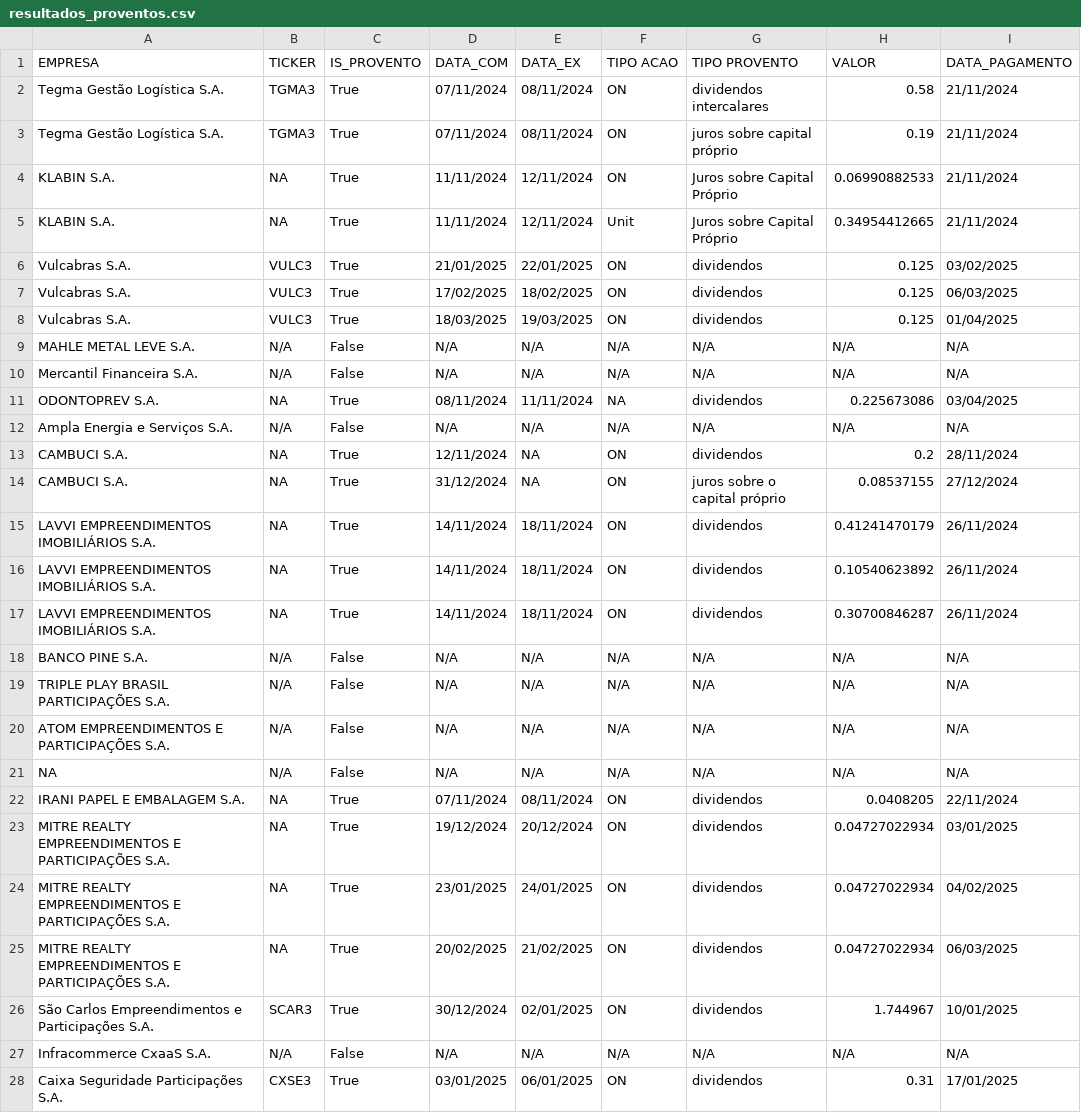
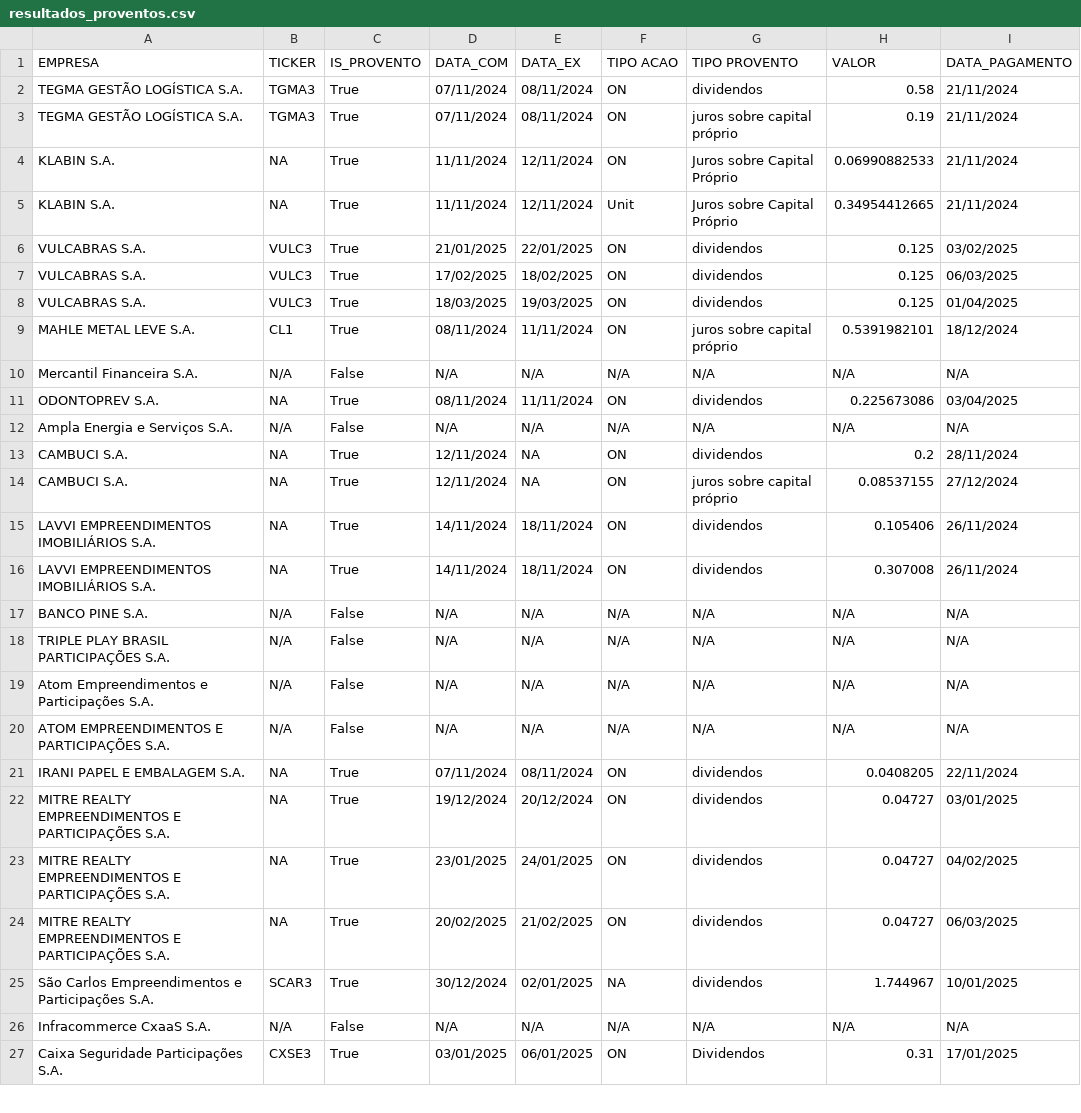
Before and after one commit to thefintz/X-bot, a CSV file: resultados_proventos.csv, drawn as a sheet; only a part is shown; the diff covers the shown part only.

```diff
--- a/resultados_proventos.csv
+++ b/resultados_proventos.csv
@@ -1,28 +1,27 @@
 EMPRESA,TICKER,IS_PROVENTO,DATA_COM,DATA_EX,TIPO ACAO,TIPO PROVENTO,VALOR,DATA_PAGAMENTO
-Tegma Gestão Logística S.A.,TGMA3,True,07/11/2024,08/11/2024,ON,dividendos intercalares,0.58,21/11/2024
-Tegma Gestão Logística S.A.,TGMA3,True,07/11/2024,08/11/2024,ON,juros sobre capital próprio,0.19,21/11/2024
+TEGMA GESTÃO LOGÍSTICA S.A.,TGMA3,True,07/11/2024,08/11/2024,ON,dividendos,0.58,21/11/2024
+TEGMA GESTÃO LOGÍSTICA S.A.,TGMA3,True,07/11/2024,08/11/2024,ON,juros sobre capital próprio,0.19,21/11/2024
 KLABIN S.A.,NA,True,11/11/2024,12/11/2024,ON,Juros sobre Capital Próprio,0.06990882533,21/11/2024
 KLABIN S.A.,NA,True,11/11/2024,12/11/2024,Unit,Juros sobre Capital Próprio,0.34954412665,21/11/2024
-Vulcabras S.A.,VULC3,True,21/01/2025,22/01/2025,ON,dividendos,0.125,03/02/2025
-Vulcabras S.A.,VULC3,True,17/02/2025,18/02/2025,ON,dividendos,0.125,06/03/2025
-Vulcabras S.A.,VULC3,True,18/03/2025,19/03/2025,ON,dividendos,0.125,01/04/2025
-MAHLE METAL LEVE S.A.,N/A,False,N/A,N/A,N/A,N/A,N/A,N/A
+VULCABRAS S.A.,VULC3,True,21/01/2025,22/01/2025,ON,dividendos,0.125,03/02/2025
+VULCABRAS S.A.,VULC3,True,17/02/2025,18/02/2025,ON,dividendos,0.125,06/03/2025
+VULCABRAS S.A.,VULC3,True,18/03/2025,19/03/2025,ON,dividendos,0.125,01/04/2025
+MAHLE METAL LEVE S.A.,CL1,True,08/11/2024,11/11/2024,ON,juros sobre capital próprio,0.5391982101,18/12/2024
 Mercantil Financeira S.A.,N/A,False,N/A,N/A,N/A,N/A,N/A,N/A
-ODONTOPREV S.A.,NA,True,08/11/2024,11/11/2024,NA,dividendos,0.225673086,03/04/2025
+ODONTOPREV S.A.,NA,True,08/11/2024,11/11/2024,ON,dividendos,0.225673086,03/04/2025
 Ampla Energia e Serviços S.A.,N/A,False,N/A,N/A,N/A,N/A,N/A,N/A
 CAMBUCI S.A.,NA,True,12/11/2024,NA,ON,dividendos,0.2,28/11/2024
-CAMBUCI S.A.,NA,True,31/12/2024,NA,ON,juros sobre o capital próprio,0.08537155,27/12/2024
-LAVVI EMPREENDIMENTOS IMOBILIÁRIOS S.A.,NA,True,14/11/2024,18/11/2024,ON,dividendos,0.41241470179,26/11/2024
-LAVVI EMPREENDIMENTOS IMOBILIÁRIOS S.A.,NA,True,14/11/2024,18/11/2024,ON,dividendos,0.10540623892,26/11/2024
-LAVVI EMPREENDIMENTOS IMOBILIÁRIOS S.A.,NA,True,14/11/2024,18/11/2024,ON,dividendos,0.30700846287,26/11/2024
+CAMBUCI S.A.,NA,True,12/11/2024,NA,ON,juros sobre capital próprio,0.08537155,27/12/2024
+LAVVI EMPREENDIMENTOS IMOBILIÁRIOS S.A.,NA,True,14/11/2024,18/11/2024,ON,dividendos,0.105406,26/11/2024
+LAVVI EMPREENDIMENTOS IMOBILIÁRIOS S.A.,NA,True,14/11/2024,18/11/2024,ON,dividendos,0.307008,26/11/2024
 BANCO PINE S.A.,N/A,False,N/A,N/A,N/A,N/A,N/A,N/A
 TRIPLE PLAY BRASIL PARTICIPAÇÕES S.A.,N/A,False,N/A,N/A,N/A,N/A,N/A,N/A
+Atom Empreendimentos e Participações S.A.,N/A,False,N/A,N/A,N/A,N/A,N/A,N/A
 ATOM EMPREENDIMENTOS E PARTICIPAÇÕES S.A.,N/A,False,N/A,N/A,N/A,N/A,N/A,N/A
-NA,N/A,False,N/A,N/A,N/A,N/A,N/A,N/A
 IRANI PAPEL E EMBALAGEM S.A.,NA,True,07/11/2024,08/11/2024,ON,dividendos,0.0408205,22/11/2024
-MITRE REALTY EMPREENDIMENTOS E PARTICIPAÇÕES S.A.,NA,True,19/12/2024,20/12/2024,ON,dividendos,0.04727022934,03/01/2025
-MITRE REALTY EMPREENDIMENTOS E PARTICIPAÇÕES S.A.,NA,True,23/01/2025,24/01/2025,ON,dividendos,0.04727022934,04/02/2025
-MITRE REALTY EMPREENDIMENTOS E PARTICIPAÇÕES S.A.,NA,True,20/02/2025,21/02/2025,ON,dividendos,0.04727022934,06/03/2025
-São Carlos Empreendimentos e Participações S.A.,SCAR3,True,30/12/2024,02/01/2025,ON,dividendos,1.744967,10/01/2025
+MITRE REALTY EMPREENDIMENTOS E PARTICIPAÇÕES S.A.,NA,True,19/12/2024,20/12/2024,ON,dividendos,0.04727,03/01/2025
+MITRE REALTY EMPREENDIMENTOS E PARTICIPAÇÕES S.A.,NA,True,23/01/2025,24/01/2025,ON,dividendos,0.04727,04/02/2025
+MITRE REALTY EMPREENDIMENTOS E PARTICIPAÇÕES S.A.,NA,True,20/02/2025,21/02/2025,ON,dividendos,0.04727,06/03/2025
+São Carlos Empreendimentos e Participações S.A.,SCAR3,True,30/12/2024,02/01/2025,NA,dividendos,1.744967,10/01/2025
 Infracommerce CxaaS S.A.,N/A,False,N/A,N/A,N/A,N/A,N/A,N/A
-Caixa Seguridade Participações S.A.,CXSE3,True,03/01/2025,06/01/2025,ON,dividendos,0.31,17/01/2025
+Caixa Seguridade Participações S.A.,CXSE3,True,03/01/2025,06/01/2025,ON,Dividendos,0.31,17/01/2025
```
Also changed, not shown: 1 edited cell elsewhere in this file, 2 other files.
